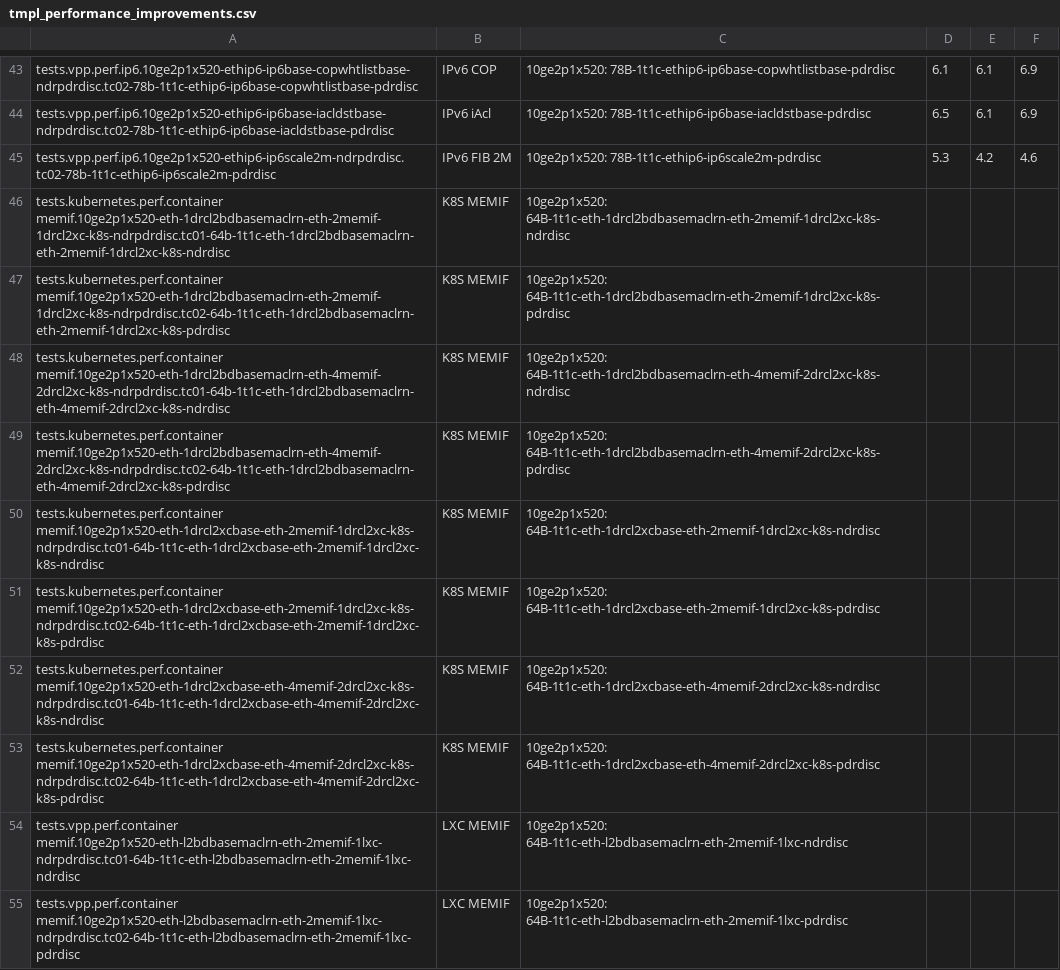
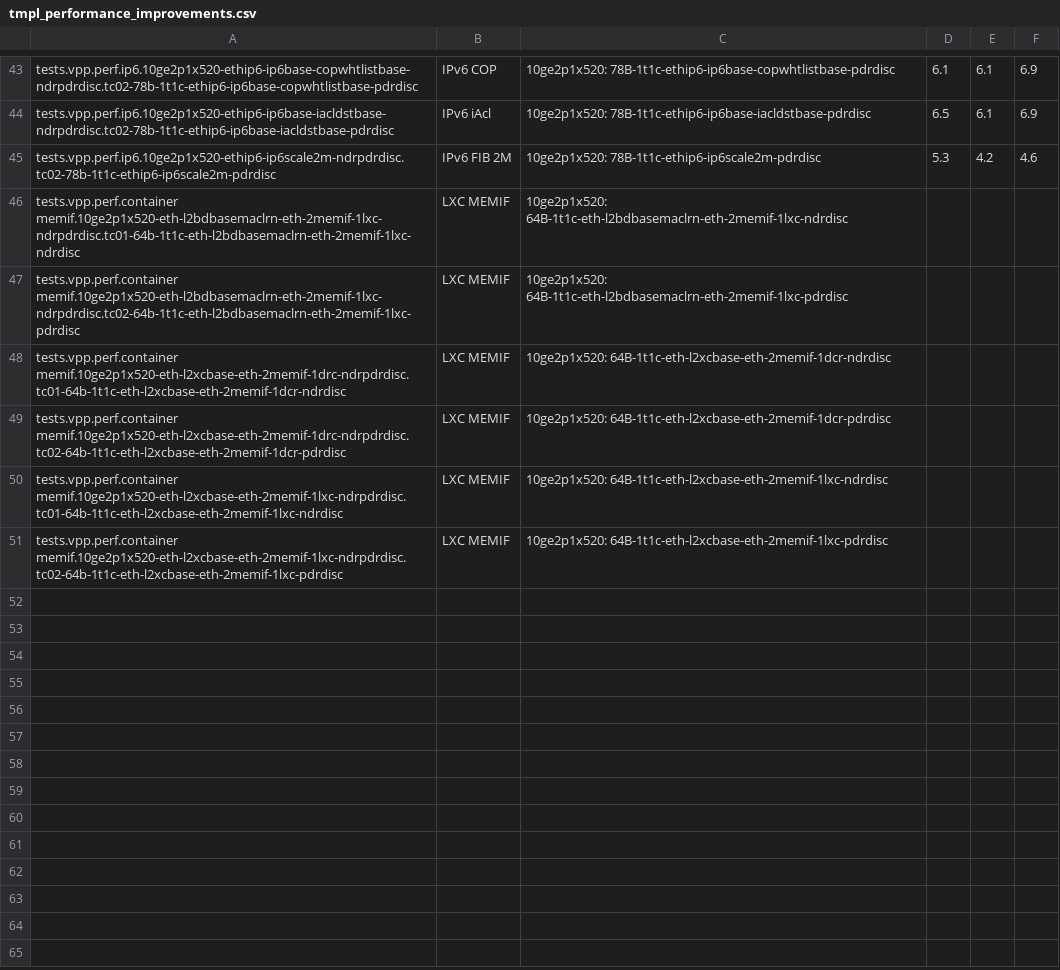
Before and after one commit to FDio/csit, a CSV file: docs/report/vpp_performance_tests/performance_improvements/tmpl_performance_improvements.csv, drawn as a sheet; only a part is shown, gaps mark what is left out; the shorter side is filled out with more unchanged rows.

Commit message:
Report: data
Change-Id: I182250716776f31328e4c33e53166a19b6f9ce73
Signed-off-by: Tibor Frank <tifrank@cisco.com>
(cherry picked from commit 0d53d645a6d78b581e7ad1e257af4f943a52f465)

```diff
--- a/docs/report/vpp_performance_tests/performance_improvements/tmpl_performance_improvements.csv
+++ b/docs/report/vpp_performance_tests/performance_improvements/tmpl_performance_improvements.csv
@@ -45,10 +45,2 @@ tests.vpp.perf.ip6.10ge2p1x520-ethip6-ip6base-iacldstbase-ndrpdrdisc.tc02-78b-1t
 tests.vpp.perf.ip6.10ge2p1x520-ethip6-ip6scale2m-ndrpdrdisc.tc02-78b-1t1c-ethip6-ip6scale2m-pdrdisc,IPv6 FIB 2M,10ge2p1x520: 78B-1t1c-ethip6-ip6scale2m-pdrdisc,5.3,4.2,4.6
-tests.kubernetes.perf.container memif.10ge2p1x520-eth-1drcl2bdbasemaclrn-eth-2memif-1drcl2xc-k8s-ndrpdrdisc.tc01-64b-1t1c-eth-1drcl2bdbasemaclrn-eth-2memif-1drcl2xc-k8s-ndrdisc,K8S MEMIF,10ge2p1x520: 64B-1t1c-eth-1drcl2bdbasemaclrn-eth-2memif-1drcl2xc-k8s-ndrdisc,,,
-tests.kubernetes.perf.container memif.10ge2p1x520-eth-1drcl2bdbasemaclrn-eth-2memif-1drcl2xc-k8s-ndrpdrdisc.tc02-64b-1t1c-eth-1drcl2bdbasemaclrn-eth-2memif-1drcl2xc-k8s-pdrdisc,K8S MEMIF,10ge2p1x520: 64B-1t1c-eth-1drcl2bdbasemaclrn-eth-2memif-1drcl2xc-k8s-pdrdisc,,,
-tests.kubernetes.perf.container memif.10ge2p1x520-eth-1drcl2bdbasemaclrn-eth-4memif-2drcl2xc-k8s-ndrpdrdisc.tc01-64b-1t1c-eth-1drcl2bdbasemaclrn-eth-4memif-2drcl2xc-k8s-ndrdisc,K8S MEMIF,10ge2p1x520: 64B-1t1c-eth-1drcl2bdbasemaclrn-eth-4memif-2drcl2xc-k8s-ndrdisc,,,
-tests.kubernetes.perf.container memif.10ge2p1x520-eth-1drcl2bdbasemaclrn-eth-4memif-2drcl2xc-k8s-ndrpdrdisc.tc02-64b-1t1c-eth-1drcl2bdbasemaclrn-eth-4memif-2drcl2xc-k8s-pdrdisc,K8S MEMIF,10ge2p1x520: 64B-1t1c-eth-1drcl2bdbasemaclrn-eth-4memif-2drcl2xc-k8s-pdrdisc,,,
-tests.kubernetes.perf.container memif.10ge2p1x520-eth-1drcl2xcbase-eth-2memif-1drcl2xc-k8s-ndrpdrdisc.tc01-64b-1t1c-eth-1drcl2xcbase-eth-2memif-1drcl2xc-k8s-ndrdisc,K8S MEMIF,10ge2p1x520: 64B-1t1c-eth-1drcl2xcbase-eth-2memif-1drcl2xc-k8s-ndrdisc,,,
-tests.kubernetes.perf.container memif.10ge2p1x520-eth-1drcl2xcbase-eth-2memif-1drcl2xc-k8s-ndrpdrdisc.tc02-64b-1t1c-eth-1drcl2xcbase-eth-2memif-1drcl2xc-k8s-pdrdisc,K8S MEMIF,10ge2p1x520: 64B-1t1c-eth-1drcl2xcbase-eth-2memif-1drcl2xc-k8s-pdrdisc,,,
-tests.kubernetes.perf.container memif.10ge2p1x520-eth-1drcl2xcbase-eth-4memif-2drcl2xc-k8s-ndrpdrdisc.tc01-64b-1t1c-eth-1drcl2xcbase-eth-4memif-2drcl2xc-k8s-ndrdisc,K8S MEMIF,10ge2p1x520: 64B-1t1c-eth-1drcl2xcbase-eth-4memif-2drcl2xc-k8s-ndrdisc,,,
-tests.kubernetes.perf.container memif.10ge2p1x520-eth-1drcl2xcbase-eth-4memif-2drcl2xc-k8s-ndrpdrdisc.tc02-64b-1t1c-eth-1drcl2xcbase-eth-4memif-2drcl2xc-k8s-pdrdisc,K8S MEMIF,10ge2p1x520: 64B-1t1c-eth-1drcl2xcbase-eth-4memif-2drcl2xc-k8s-pdrdisc,,,
 tests.vpp.perf.container memif.10ge2p1x520-eth-l2bdbasemaclrn-eth-2memif-1lxc-ndrpdrdisc.tc01-64b-1t1c-eth-l2bdbasemaclrn-eth-2memif-1lxc-ndrdisc,LXC MEMIF,10ge2p1x520: 64B-1t1c-eth-l2bdbasemaclrn-eth-2memif-1lxc-ndrdisc,,,
```
Also changed, not shown: 2 other files.
